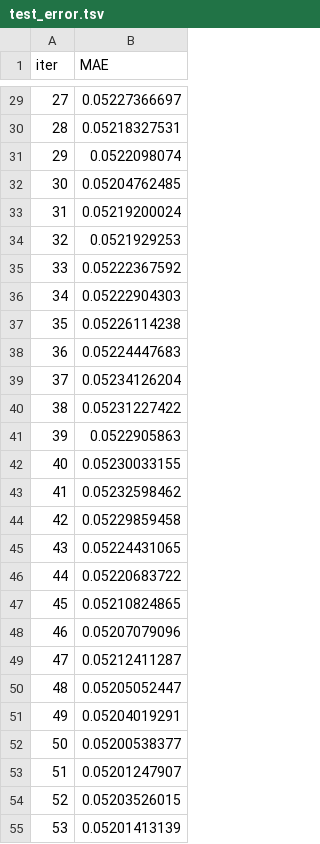
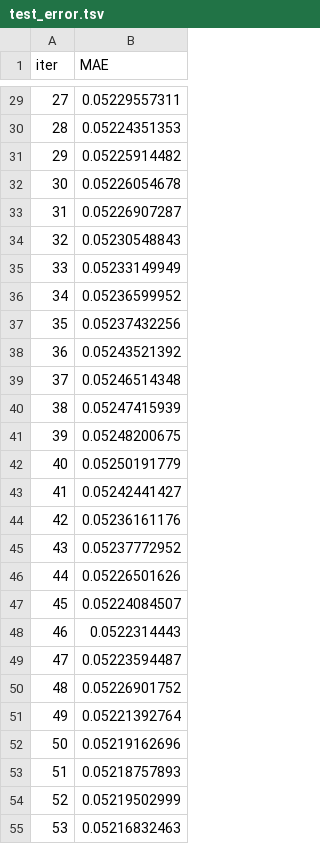
Before and after one commit to Dmitriynic/CatBoost_Regressor_with_async_meteostat_parser, a TSV file: catboost_info/test_error.tsv, drawn as a sheet; only a part is shown, gaps mark what is left out; the diff covers the shown part only.

```diff
--- a/catboost_info/test_error.tsv
+++ b/catboost_info/test_error.tsv
@@ -29,27 +29,27 @@ iter	MAE
-27	0.05227366697
-28	0.05218327531
-29	0.0522098074
-30	0.05204762485
-31	0.05219200024
-32	0.0521929253
-33	0.05222367592
-34	0.05222904303
-35	0.05226114238
-36	0.05224447683
-37	0.05234126204
-38	0.05231227422
-39	0.0522905863
-40	0.05230033155
-41	0.05232598462
-42	0.05229859458
-43	0.05224431065
-44	0.05220683722
-45	0.05210824865
-46	0.05207079096
-47	0.05212411287
-48	0.05205052447
-49	0.05204019291
-50	0.05200538377
-51	0.05201247907
-52	0.05203526015
-53	0.05201413139
+27	0.05229557311
+28	0.05224351353
+29	0.05225914482
+30	0.05226054678
+31	0.05226907287
+32	0.05230548843
+33	0.05233149949
+34	0.05236599952
+35	0.05237432256
+36	0.05243521392
+37	0.05246514348
+38	0.05247415939
+39	0.05248200675
+40	0.05250191779
+41	0.05242441427
+42	0.05236161176
+43	0.05237772952
+44	0.05226501626
+45	0.05224084507
+46	0.0522314443
+47	0.05223594487
+48	0.05226901752
+49	0.05221392764
+50	0.05219162696
+51	0.05218757893
+52	0.05219502999
+53	0.05216832463
```
Also changed, not shown: 73 edited cells elsewhere in this file, catboost_info/learn_error.tsv, catboost_info/time_left.tsv, 14 other files.
